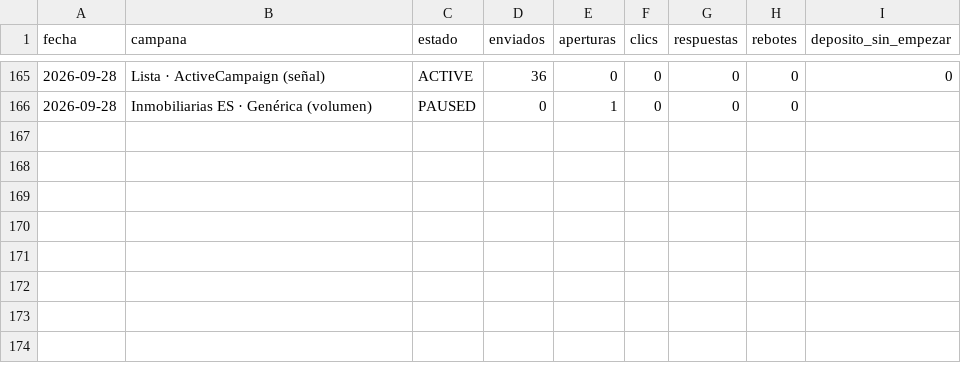
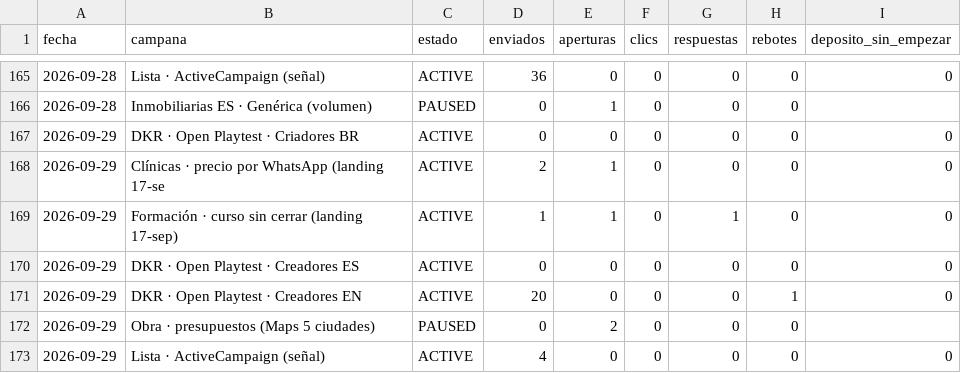
Before and after one commit to qualivo-sys/qualivo, a CSV file: captacion/datos/campanas-diario.csv, drawn as a sheet; only a part is shown, gaps mark what is left out; the diff names each change by its address in the sheet, - before the commit and + after, or states it on an @@ line.

```diff
--- a/captacion/datos/campanas-diario.csv
+++ b/captacion/datos/campanas-diario.csv
+row 167: 2026-09-29 | DKR · Open Playtest · Criadores BR | ACTIVE | 0 | 0 | 0 | 0 | 0 | 0
+row 168: 2026-09-29 | Clínicas · precio por WhatsApp (landing 17-se | ACTIVE | 2 | 1 | 0 | 0 | 0 | 0
+row 169: 2026-09-29 | Formación · curso sin cerrar (landing 17-sep) | ACTIVE | 1 | 1 | 0 | 1 | 0 | 0
+row 170: 2026-09-29 | DKR · Open Playtest · Creadores ES | ACTIVE | 0 | 0 | 0 | 0 | 0 | 0
+row 171: 2026-09-29 | DKR · Open Playtest · Creadores EN | ACTIVE | 20 | 0 | 0 | 0 | 1 | 0
+row 172: 2026-09-29 | Obra · presupuestos (Maps 5 ciudades) | PAUSED | 0 | 2 | 0 | 0 | 0
+row 173: 2026-09-29 | Lista · ActiveCampaign (señal) | ACTIVE | 4 | 0 | 0 | 0 | 0 | 0
```
Also changed, not shown: captacion/datos/embudo-ghl.csv, captacion/datos/funnel-diario.csv, 1 other file.
